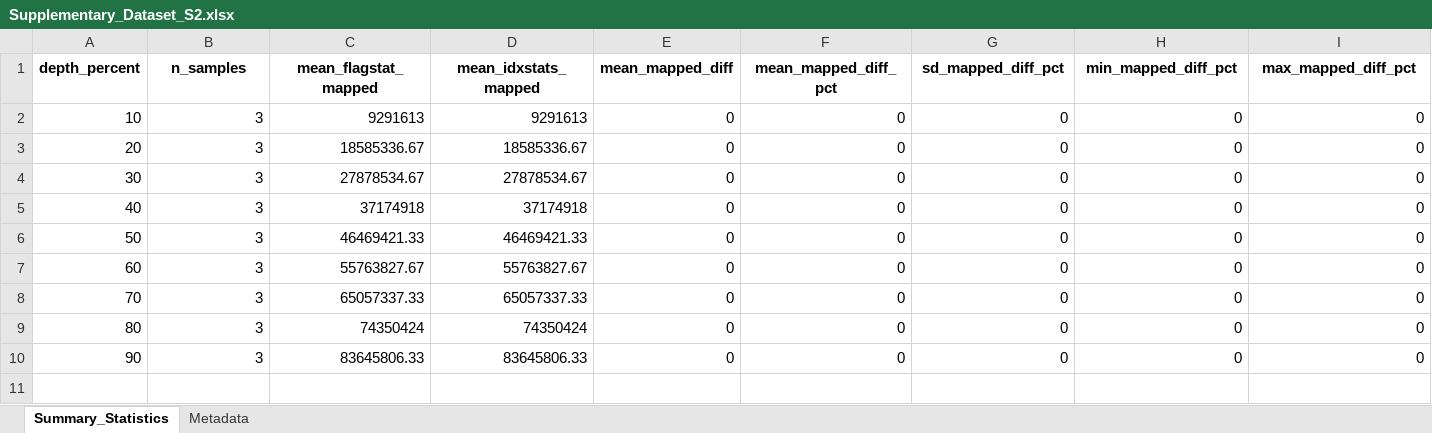
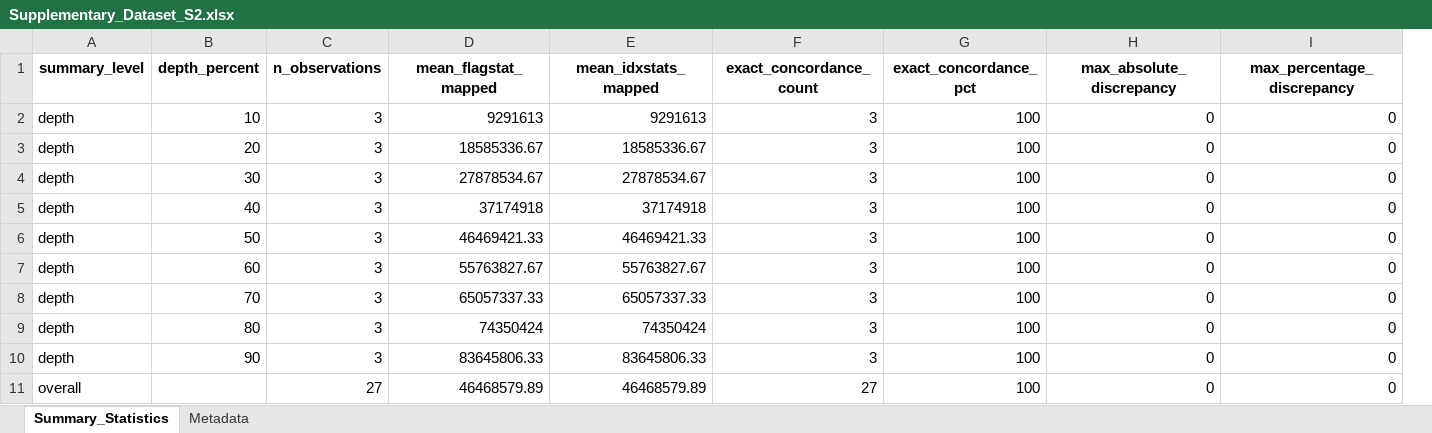
Before and after one commit to samson-olofinsae/experiment-2a-reproducibility, an Excel workbook: supplementary/Supplementary_Dataset_S2.xlsx, sheet Summary_Statistics, drawn as a sheet; values as stored, in another font and other column widths than the file's, no borders; removed rows and columns are numbered as before the commit, all else as after; the diff names each change by its address in the sheet, - before the commit and + after, or states it on an @@ line.

```diff
--- a/supplementary/Supplementary_Dataset_S2.xlsx (sheet Summary_Statistics)
+++ b/supplementary/Supplementary_Dataset_S2.xlsx (sheet Summary_Statistics)
+column A (summary_level), rows 2-10: all depth
-column E (mean_mapped_diff), rows 2-10: all 0
-C1: n_samples
+C1: n_observations
-F1: mean_mapped_diff_pct
+F1: exact_concordance_count
-G1: sd_mapped_diff_pct
+G1: exact_concordance_pct
-H1: min_mapped_diff_pct
+H1: max_absolute_discrepancy
-I1: max_mapped_diff_pct
+I1: max_percentage_discrepancy
-F2:F10 (exact_concordance_count): 0
+F2:F10 (exact_concordance_count): 3
-G2:G10 (exact_concordance_pct): 0
+G2:G10 (exact_concordance_pct): 100
+row 11: overall |  | 27 | 46468579.89 | 46468579.89 | 27 | 100 | 0 | 0
```
Also changed, not shown: sheet Metadata, supplementary/Supplementary_Dataset_S1.xlsx, 30 other files.
